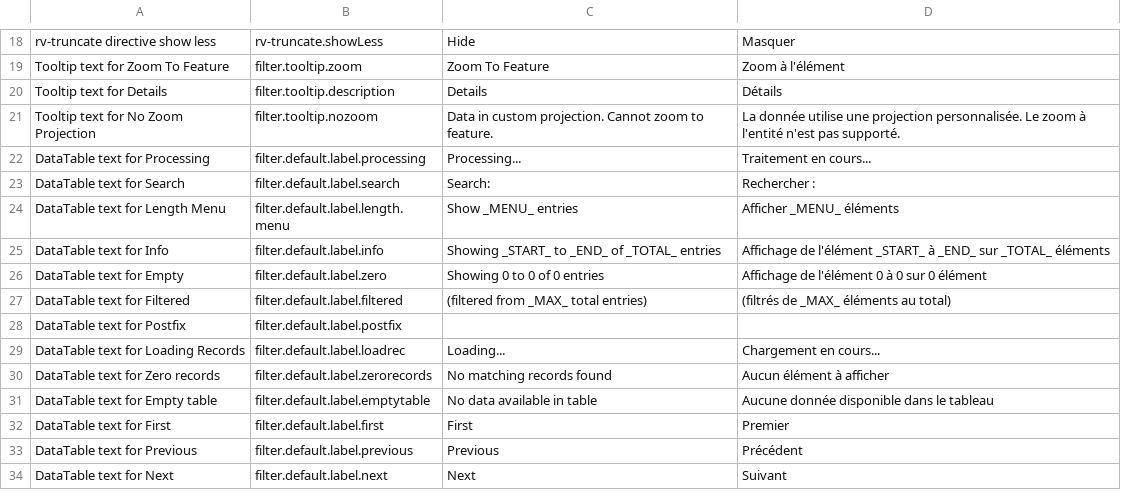
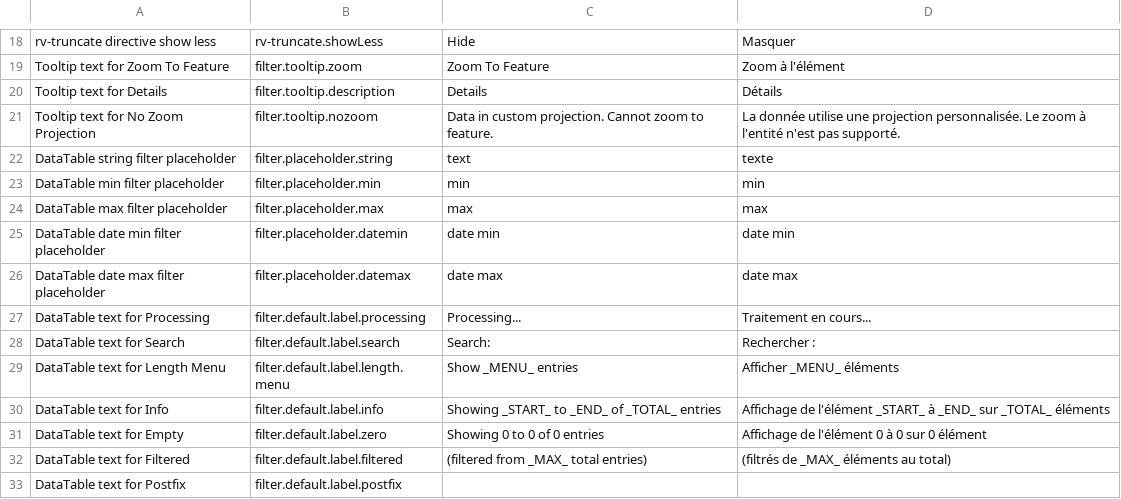
Before and after one commit to fgpv-vpgf/fgpv-vpgf, a CSV file: src/locales/translations.csv, drawn as a sheet; only a part is shown, gaps mark what is left out; the shorter side is filled out with more unchanged rows; the diff names each change by its address in the sheet, - before the commit and + after, or states it on an @@ line.

Commit message:
feat(datagrid): add ui for datagrid filters for large layout
Closes #1417

```diff
--- a/src/locales/translations.csv
+++ b/src/locales/translations.csv
+row 22: DataTable string filter placeholder | filter.placeholder.string | text | texte
+row 23: DataTable min filter placeholder | filter.placeholder.min | min | min
+row 24: DataTable max filter placeholder | filter.placeholder.max | max | max
+row 25: DataTable date min filter placeholder | filter.placeholder.datemin | date min | date min
+row 26: DataTable date max filter placeholder | filter.placeholder.datemax | date max | date max
```
Also changed, not shown: 6 other files.
